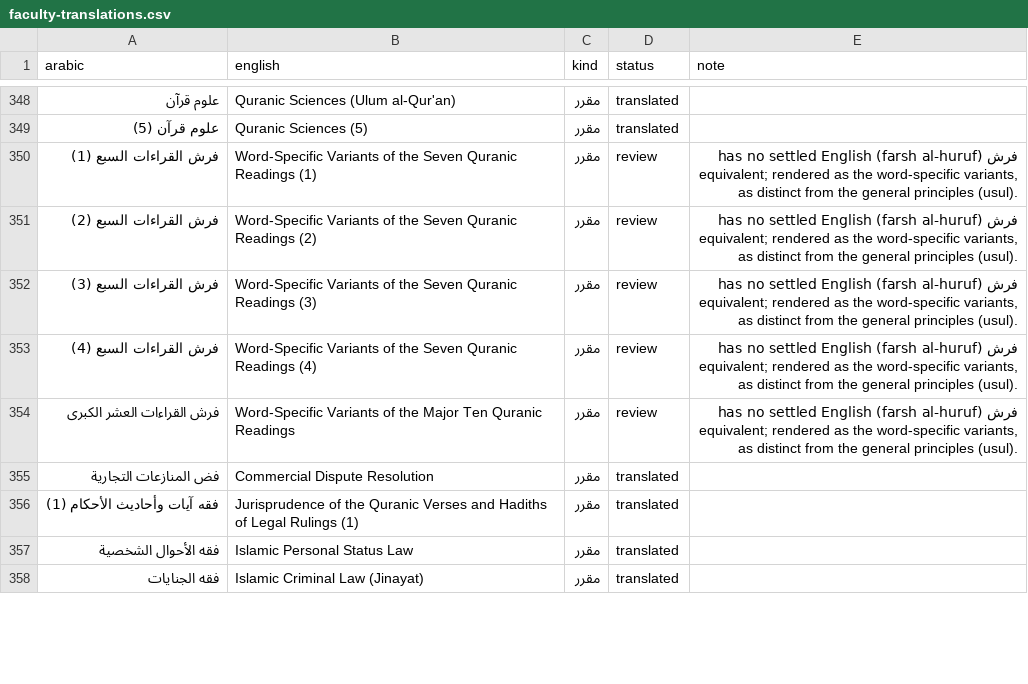
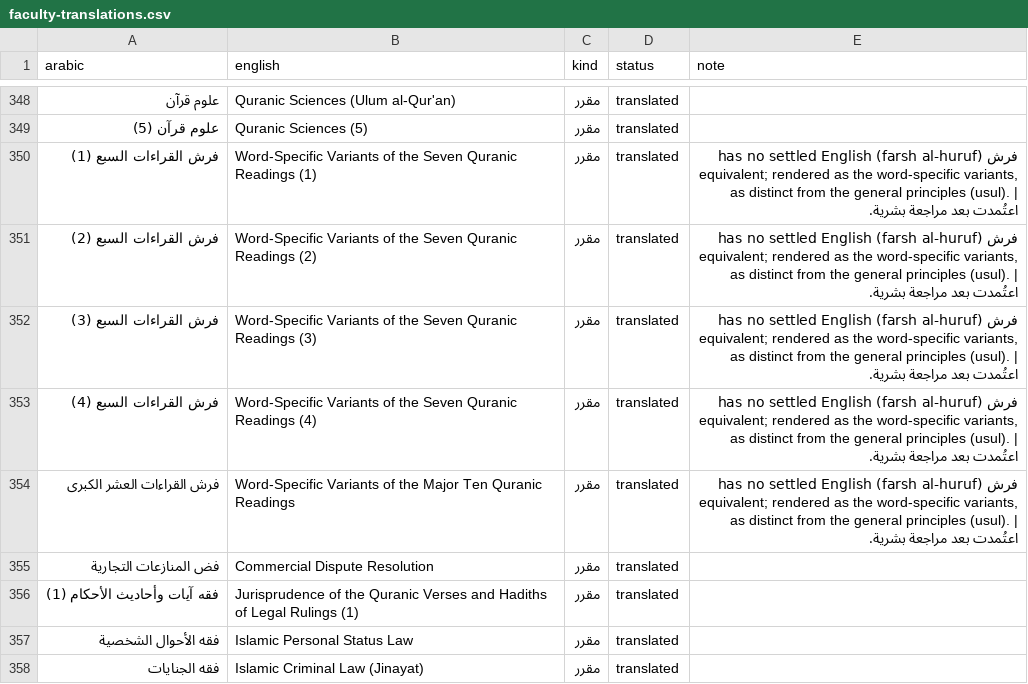
Before and after one commit to majed354/faculty-activities, a CSV file: data/faculty-translations.csv, drawn as a sheet; only a part is shown, gaps mark what is left out; the diff covers the shown part only.

```diff
--- a/data/faculty-translations.csv
+++ b/data/faculty-translations.csv
@@ -349,7 +349,7 @@ arabic,english,kind,status,note
 علوم قرآن (5),Quranic Sciences (5),مقرر,translated,
-فرش القراءات السبع (1),Word-Specific Variants of the Seven Quranic Readings (1),مقرر,review,"فرش (farsh al-huruf) has no settled English equivalent; rendered as the word-specific variants, as distinct from the general principles (usul)."
-فرش القراءات السبع (2),Word-Specific Variants of the Seven Quranic Readings (2),مقرر,review,"فرش (farsh al-huruf) has no settled English equivalent; rendered as the word-specific variants, as distinct from the general principles (usul)."
-فرش القراءات السبع (3),Word-Specific Variants of the Seven Quranic Readings (3),مقرر,review,"فرش (farsh al-huruf) has no settled English equivalent; rendered as the word-specific variants, as distinct from the general principles (usul)."
-فرش القراءات السبع (4),Word-Specific Variants of the Seven Quranic Readings (4),مقرر,review,"فرش (farsh al-huruf) has no settled English equivalent; rendered as the word-specific variants, as distinct from the general principles (usul)."
-فرش القراءات العشر الكبرى,Word-Specific Variants of the Major Ten Quranic Readings,مقرر,review,"فرش (farsh al-huruf) has no settled English equivalent; rendered as the word-specific variants, as distinct from the general principles (usul)."
+فرش القراءات السبع (1),Word-Specific Variants of the Seven Quranic Readings (1),مقرر,translated,"فرش (farsh al-huruf) has no settled English equivalent; rendered as the word-specific variants, as distinct from the general principles (usul). | اعتُمدت بعد مراجعة بشرية."
+فرش القراءات السبع (2),Word-Specific Variants of the Seven Quranic Readings (2),مقرر,translated,"فرش (farsh al-huruf) has no settled English equivalent; rendered as the word-specific variants, as distinct from the general principles (usul). | اعتُمدت بعد مراجعة بشرية."
+فرش القراءات السبع (3),Word-Specific Variants of the Seven Quranic Readings (3),مقرر,translated,"فرش (farsh al-huruf) has no settled English equivalent; rendered as the word-specific variants, as distinct from the general principles (usul). | اعتُمدت بعد مراجعة بشرية."
+فرش القراءات السبع (4),Word-Specific Variants of the Seven Quranic Readings (4),مقرر,translated,"فرش (farsh al-huruf) has no settled English equivalent; rendered as the word-specific variants, as distinct from the general principles (usul). | اعتُمدت بعد مراجعة بشرية."
+فرش القراءات العشر الكبرى,Word-Specific Variants of the Major Ten Quranic Readings,مقرر,translated,"فرش (farsh al-huruf) has no settled English equivalent; rendered as the word-specific variants, as distinct from the general principles (usul). | اعتُمدت بعد مراجعة بشرية."
 فض المنازعات التجارية,Commercial Dispute Resolution,مقرر,translated,
```
Also changed, not shown: 51 edited cells elsewhere in this file, 2 other files.
